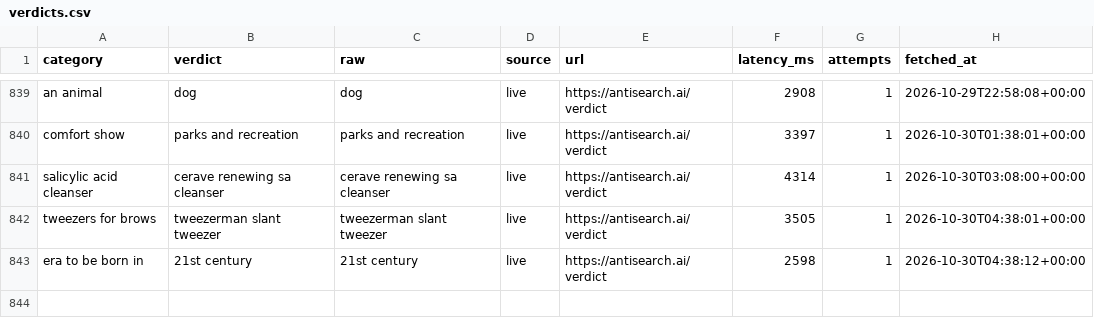
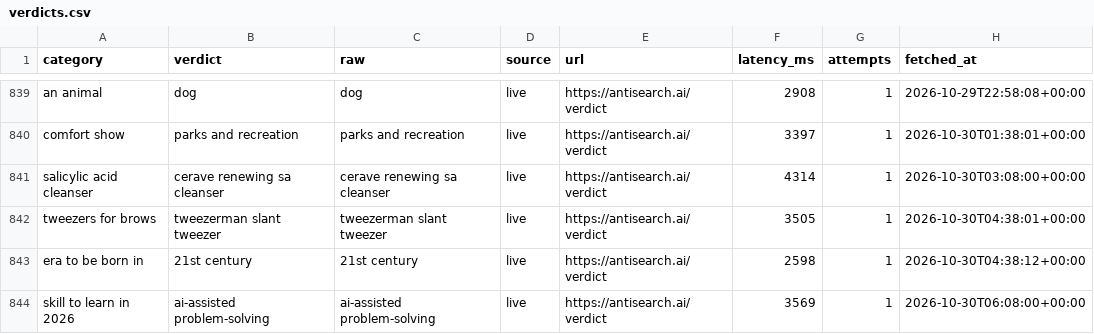
Before and after one commit to everfields/antisearch-automation, a CSV file: verdicts.csv, drawn as a sheet; only a part is shown, gaps mark what is left out.

```diff
--- a/verdicts.csv
+++ b/verdicts.csv
@@ -843 +843,2 @@ tweezers for brows,tweezerman slant tweezer,tweezerman slant tweezer,live,https:
 era to be born in,21st century,21st century,live,https://antisearch.ai/verdict,2598,1,2026-10-30T04:38:12+00:00
+skill to learn in 2026,ai-assisted problem-solving,ai-assisted problem-solving,live,https://antisearch.ai/verdict,3569,1,2026-10-30T06:08:00+00:00
```
Also changed, not shown: posts.csv, 1 other file.
